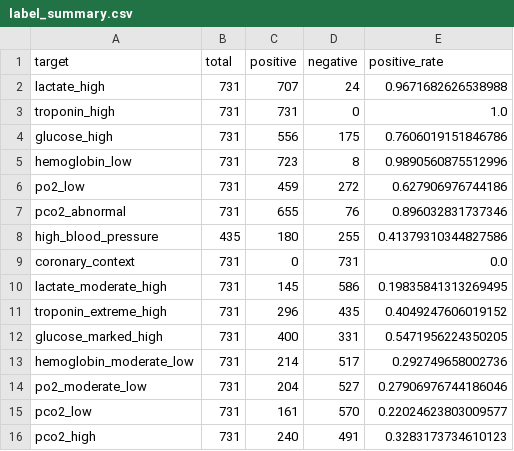
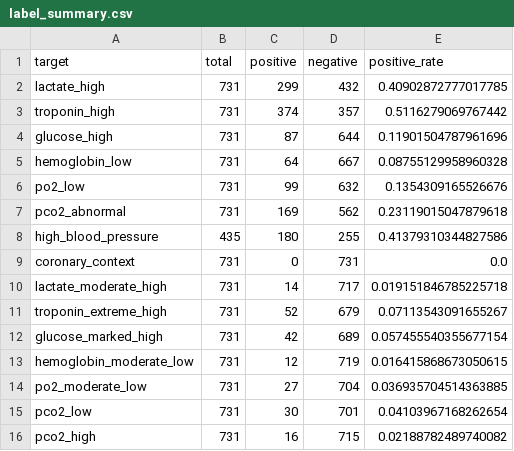
Before and after one commit to SQ-Cheng/HealthMirrorDataProcess, a CSV file: study/exp2_lab_multimodal/outputs/label_summary.csv, drawn as a sheet.

```diff
--- a/study/exp2_lab_multimodal/outputs/label_summary.csv
+++ b/study/exp2_lab_multimodal/outputs/label_summary.csv
@@ -1,16 +1,16 @@
 target,total,positive,negative,positive_rate
-lactate_high,731,707,24,0.9671682626538988
-troponin_high,731,731,0,1.0
-glucose_high,731,556,175,0.7606019151846786
-hemoglobin_low,731,723,8,0.9890560875512996
-po2_low,731,459,272,0.627906976744186
-pco2_abnormal,731,655,76,0.896032831737346
+lactate_high,731,299,432,0.40902872777017785
+troponin_high,731,374,357,0.5116279069767442
+glucose_high,731,87,644,0.11901504787961696
+hemoglobin_low,731,64,667,0.08755129958960328
+po2_low,731,99,632,0.1354309165526676
+pco2_abnormal,731,169,562,0.23119015047879618
 high_blood_pressure,435,180,255,0.41379310344827586
 coronary_context,731,0,731,0.0
-lactate_moderate_high,731,145,586,0.19835841313269495
-troponin_extreme_high,731,296,435,0.4049247606019152
-glucose_marked_high,731,400,331,0.5471956224350205
-hemoglobin_moderate_low,731,214,517,0.292749658002736
-po2_moderate_low,731,204,527,0.27906976744186046
-pco2_low,731,161,570,0.22024623803009577
-pco2_high,731,240,491,0.3283173734610123
+lactate_moderate_high,731,14,717,0.019151846785225718
+troponin_extreme_high,731,52,679,0.07113543091655267
+glucose_marked_high,731,42,689,0.057455540355677154
+hemoglobin_moderate_low,731,12,719,0.016415868673050615
+po2_moderate_low,731,27,704,0.036935704514363885
+pco2_low,731,30,701,0.04103967168262654
+pco2_high,731,16,715,0.02188782489740082
```
Also changed, not shown: study/exp2_lab_multimodal/outputs/manifest.csv, study/exp2_lab_multimodal/outputs/metrics.csv, 6 other files.
